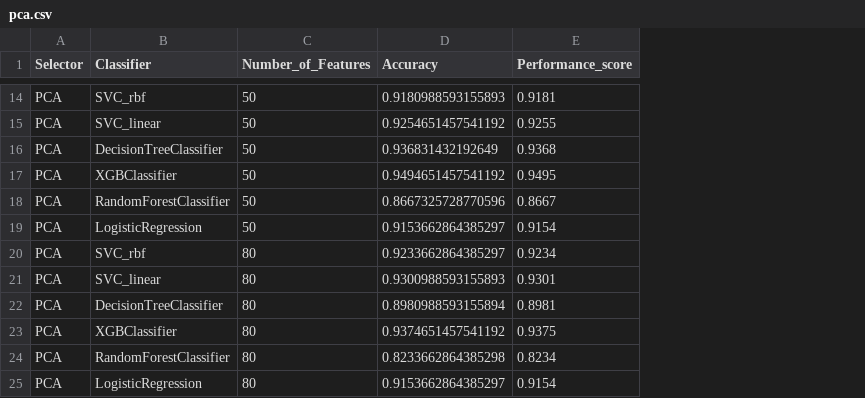
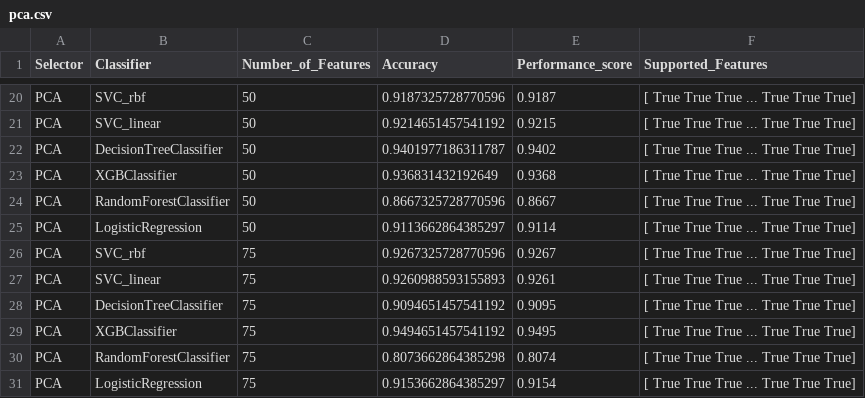
Before and after one commit to wojtas000/Advanced_Machine_Learning, a CSV file: Project2/data/pca.csv, drawn as a sheet; only a part is shown, gaps mark what is left out; addresses are those after the commit; the diff covers the shown part only; the diff names each change by its address in the sheet, - before the commit and + after, or states it on an @@ line.

```diff
--- a/Project2/data/pca.csv
+++ b/Project2/data/pca.csv
+column F (Supported_Features), rows 20-31: all [ True True True ... True True True]
-D20 (Accuracy): 0.9180988593155893
+D20 (Accuracy): 0.9187325728770596
-E20 (Performance_score): 0.9181
+E20 (Performance_score): 0.9187
-D21 (Accuracy): 0.9254651457541192
+D21 (Accuracy): 0.9214651457541192
-E21 (Performance_score): 0.9255
+E21 (Performance_score): 0.9215
-D22 (Accuracy): 0.936831432192649
+D22 (Accuracy): 0.9401977186311787
-E22 (Performance_score): 0.9368
+E22 (Performance_score): 0.9402
-D23 (Accuracy): 0.9494651457541192
+D23 (Accuracy): 0.936831432192649
-E23 (Performance_score): 0.9495
+E23 (Performance_score): 0.9368
-D25 (Accuracy): 0.9153662864385297
+D25 (Accuracy): 0.9113662864385297
-E25 (Performance_score): 0.9154
+E25 (Performance_score): 0.9114
-C26:C31 (Number_of_Features): 80
+C26:C31 (Number_of_Features): 75
-D26 (Accuracy): 0.9233662864385297
+D26 (Accuracy): 0.9267325728770596
-E26 (Performance_score): 0.9234
+E26 (Performance_score): 0.9267
-D27 (Accuracy): 0.9300988593155893
+D27 (Accuracy): 0.9260988593155893
-E27 (Performance_score): 0.9301
+E27 (Performance_score): 0.9261
-D28 (Accuracy): 0.8980988593155894
+D28 (Accuracy): 0.9094651457541192
-E28 (Performance_score): 0.8981
+E28 (Performance_score): 0.9095
-D29 (Accuracy): 0.9374651457541192
+D29 (Accuracy): 0.9494651457541192
-E29 (Performance_score): 0.9375
+E29 (Performance_score): 0.9495
-D30 (Accuracy): 0.8233662864385298
+D30 (Accuracy): 0.8073662864385298
-E30 (Performance_score): 0.8234
+E30 (Performance_score): 0.8074
```
Also changed, not shown: 6 added rows and 24 edited cells elsewhere in this file, Project2/data/corr.csv, Project2/data/elasticNet.csv, 6 other files.
